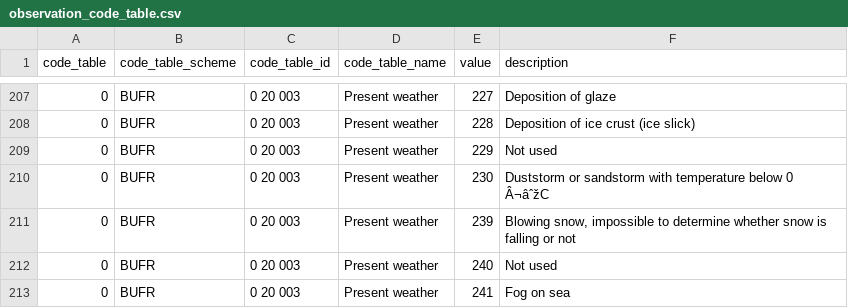
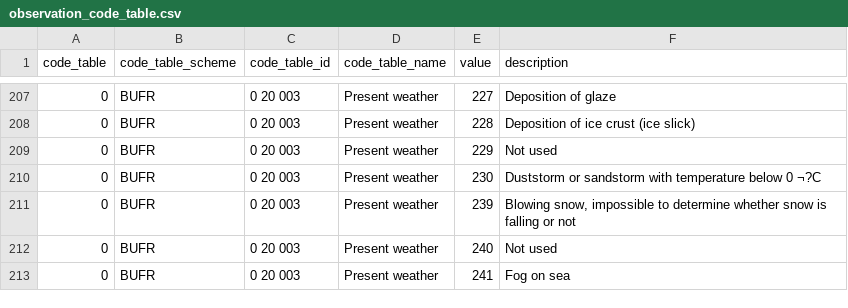
Before and after one commit to ecmwf-projects/cdm-obs, a CSV file: tables_csv/observation_code_table.csv, drawn as a sheet; only a part is shown, gaps mark what is left out; the diff names each change by its address in the sheet, - before the commit and + after, or states it on an @@ line.

```diff
--- a/tables_csv/observation_code_table.csv
+++ b/tables_csv/observation_code_table.csv
-F210 (description): …below 0 Â¬âˆžC
+F210 (description): …below 0 ¬?C
```
Also changed, not shown: tables_csv/instrument_type.csv, tables_csv/observations_fields.csv, 3 other files.
